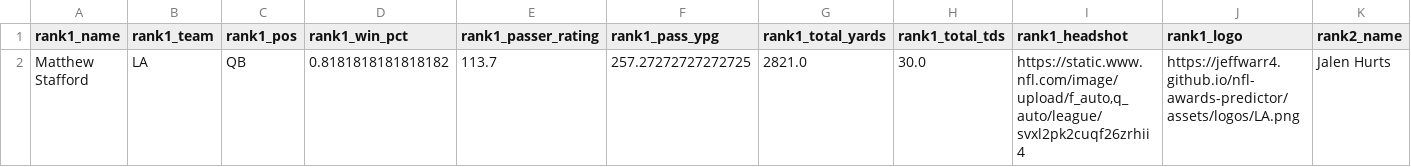
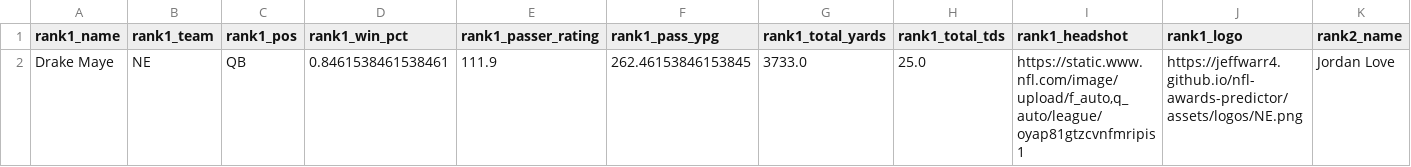
Before and after one commit to jeffwarr4/nfl-awards-predictor, a CSV file: docs/outputs/mvp_watch_top5_pivot.csv, drawn as a sheet; only a part is shown; removed rows and columns are numbered as before the commit, all else as after; rows hold the shown columns only; the diff names each change by its address in the sheet, - before the commit and + after, or states it on an @@ line.

```diff
--- a/docs/outputs/mvp_watch_top5_pivot.csv
+++ b/docs/outputs/mvp_watch_top5_pivot.csv
-row 2: Matthew Stafford | LA | QB | 0.8181818181818182 | 113.7 | 257.27272727272725 | 2821.0 | 30.0 | https://static.www.nfl.com/image/upload/f_auto,q_auto/league/svxl2pk2cuqf26zrhii4 | https://jeffwarr4.github.io/nfl-awards-predictor/assets/logos/LA.png | Jalen Hurts
+row 2: Drake Maye | NE | QB | 0.8461538461538461 | 111.9 | 262.46153846153845 | 3733.0 | 25.0 | https://static.www.nfl.com/image/upload/f_auto,q_auto/league/oyap81gtzcvnfmripis1 | https://jeffwarr4.github.io/nfl-awards-predictor/assets/logos/NE.png | Jordan Love
```
Also changed, not shown: outputs/mvp_watch_canva_2025.csv, 1 other file.
